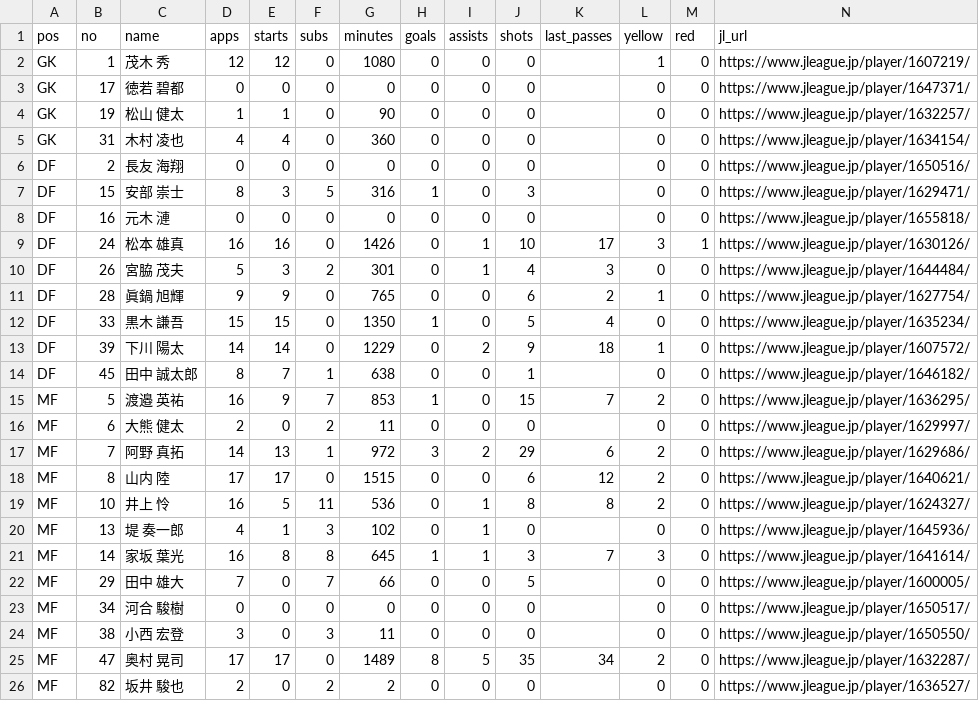
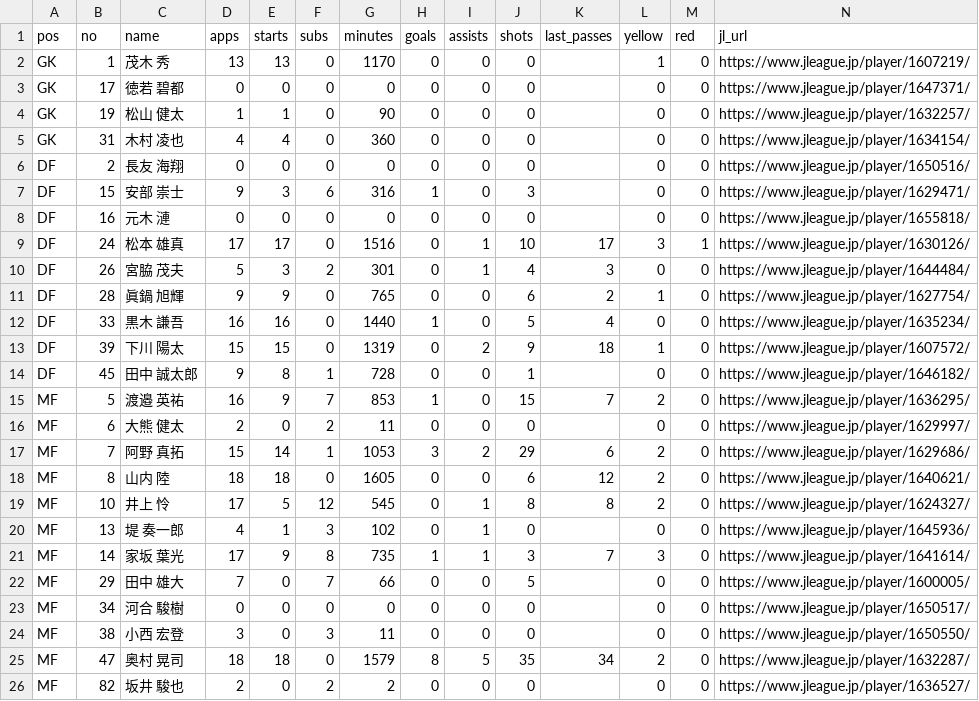
Before and after one commit to roastia/tegevajaro-stats, a CSV file: src/data/players.csv, drawn as a sheet; only a part is shown; the diff covers the shown part only.

```diff
--- a/src/data/players.csv
+++ b/src/data/players.csv
@@ -1,3 +1,3 @@
 pos,no,name,apps,starts,subs,minutes,goals,assists,shots,last_passes,yellow,red,jl_url
-GK,1,茂木 秀,12,12,0,1080,0,0,0,,1,0,https://www.jleague.jp/player/1607219/
+GK,1,茂木 秀,13,13,0,1170,0,0,0,,1,0,https://www.jleague.jp/player/1607219/
 GK,17,徳若 碧都,0,0,0,0,0,0,0,,0,0,https://www.jleague.jp/player/1647371/
@@ -6,17 +6,17 @@ GK,31,木村 凌也,4,4,0,360,0,0,0,,0,0,https://www.jleague.jp/player/1634154/
 DF,2,長友 海翔,0,0,0,0,0,0,0,,0,0,https://www.jleague.jp/player/1650516/
-DF,15,安部 崇士,8,3,5,316,1,0,3,,0,0,https://www.jleague.jp/player/1629471/
+DF,15,安部 崇士,9,3,6,316,1,0,3,,0,0,https://www.jleague.jp/player/1629471/
 DF,16,元木 漣,0,0,0,0,0,0,0,,0,0,https://www.jleague.jp/player/1655818/
-DF,24,松本 雄真,16,16,0,1426,0,1,10,17,3,1,https://www.jleague.jp/player/1630126/
+DF,24,松本 雄真,17,17,0,1516,0,1,10,17,3,1,https://www.jleague.jp/player/1630126/
 DF,26,宮脇 茂夫,5,3,2,301,0,1,4,3,0,0,https://www.jleague.jp/player/1644484/
 DF,28,眞鍋 旭輝,9,9,0,765,0,0,6,2,1,0,https://www.jleague.jp/player/1627754/
-DF,33,黒木 謙吾,15,15,0,1350,1,0,5,4,0,0,https://www.jleague.jp/player/1635234/
-DF,39,下川 陽太,14,14,0,1229,0,2,9,18,1,0,https://www.jleague.jp/player/1607572/
-DF,45,田中 誠太郎,8,7,1,638,0,0,1,,0,0,https://www.jleague.jp/player/1646182/
+DF,33,黒木 謙吾,16,16,0,1440,1,0,5,4,0,0,https://www.jleague.jp/player/1635234/
+DF,39,下川 陽太,15,15,0,1319,0,2,9,18,1,0,https://www.jleague.jp/player/1607572/
+DF,45,田中 誠太郎,9,8,1,728,0,0,1,,0,0,https://www.jleague.jp/player/1646182/
 MF,5,渡邉 英祐,16,9,7,853,1,0,15,7,2,0,https://www.jleague.jp/player/1636295/
 MF,6,大熊 健太,2,0,2,11,0,0,0,,0,0,https://www.jleague.jp/player/1629997/
-MF,7,阿野 真拓,14,13,1,972,3,2,29,6,2,0,https://www.jleague.jp/player/1629686/
-MF,8,山内 陸,17,17,0,1515,0,0,6,12,2,0,https://www.jleague.jp/player/1640621/
-MF,10,井上 怜,16,5,11,536,0,1,8,8,2,0,https://www.jleague.jp/player/1624327/
+MF,7,阿野 真拓,15,14,1,1053,3,2,29,6,2,0,https://www.jleague.jp/player/1629686/
+MF,8,山内 陸,18,18,0,1605,0,0,6,12,2,0,https://www.jleague.jp/player/1640621/
+MF,10,井上 怜,17,5,12,545,0,1,8,8,2,0,https://www.jleague.jp/player/1624327/
 MF,13,堤 奏一郎,4,1,3,102,0,1,0,,0,0,https://www.jleague.jp/player/1645936/
-MF,14,家坂 葉光,16,8,8,645,1,1,3,7,3,0,https://www.jleague.jp/player/1641614/
+MF,14,家坂 葉光,17,9,8,735,1,1,3,7,3,0,https://www.jleague.jp/player/1641614/
 MF,29,田中 雄大,7,0,7,66,0,0,5,,0,0,https://www.jleague.jp/player/1600005/
@@ -24,3 +24,3 @@ MF,34,河合 駿樹,0,0,0,0,0,0,0,,0,0,https://www.jleague.jp/player/1650517/
 MF,38,小西 宏登,3,0,3,11,0,0,0,,0,0,https://www.jleague.jp/player/1650550/
-MF,47,奥村 晃司,17,17,0,1489,8,5,35,34,2,0,https://www.jleague.jp/player/1632287/
+MF,47,奥村 晃司,18,18,0,1579,8,5,35,34,2,0,https://www.jleague.jp/player/1632287/
 MF,82,坂井 駿也,2,0,2,2,0,0,0,,0,0,https://www.jleague.jp/player/1636527/
```
Also changed, not shown: 10 edited cells elsewhere in this file, src/data/appearances.csv, src/data/goals.csv, 6 other files.
